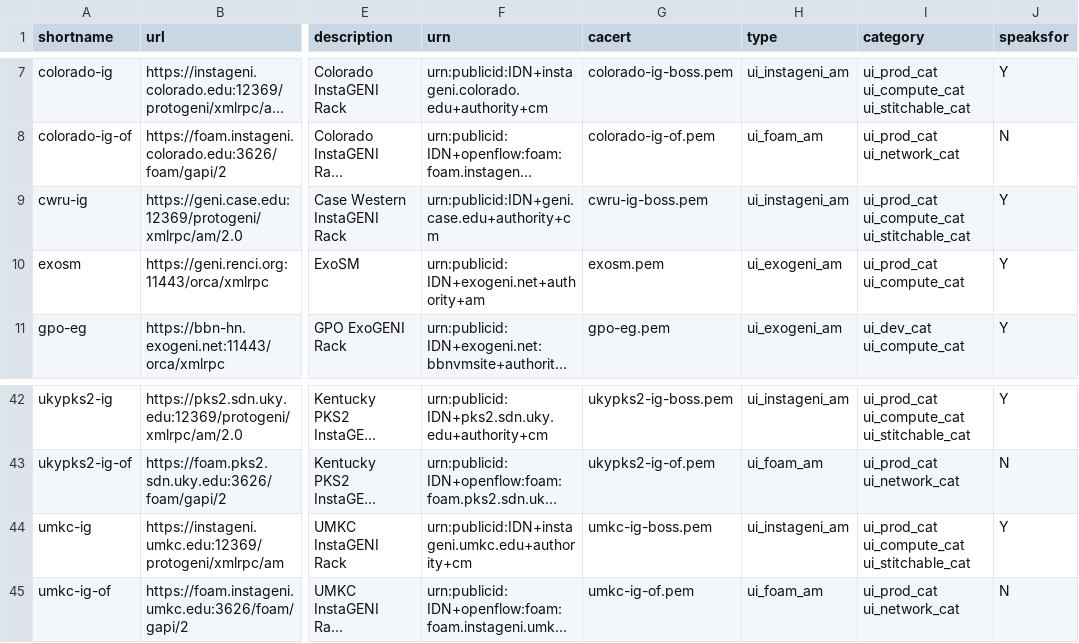
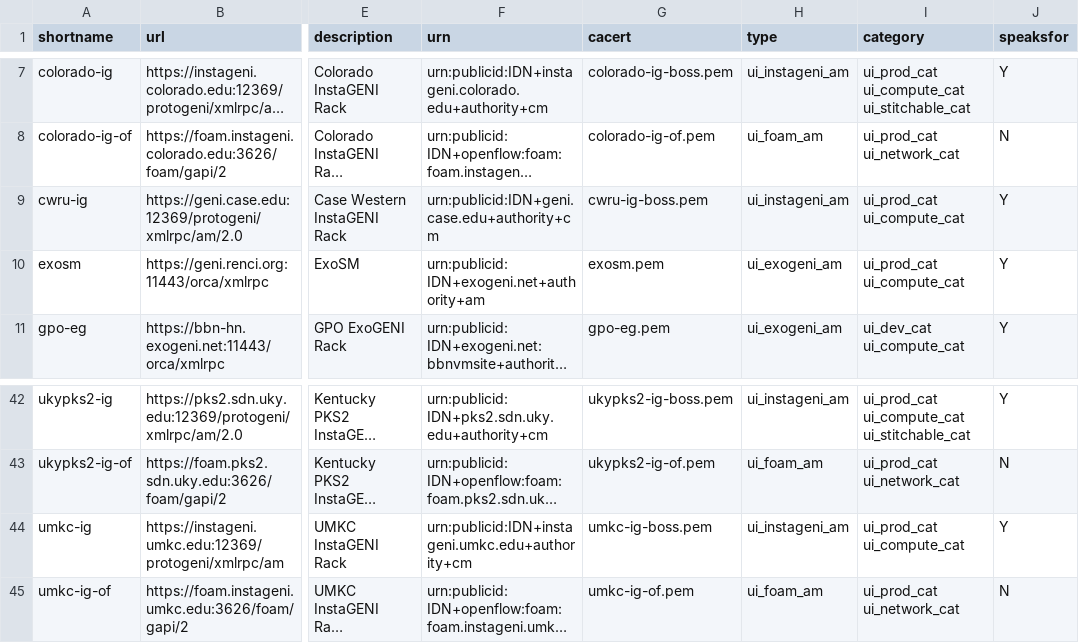
Before and after one commit to GENI-NSF/geni-ch, a CSV file: data/sr/aggdata.csv, drawn as a sheet; only a part is shown, gaps mark what is left out; long unchanged cells end in …; the diff names each change by its address in the sheet, - before the commit and + after, or states it on an @@ line.

Commit message:
Remove stitchable attribute from cwru-ig and umkc-ig.

```diff
--- a/data/sr/aggdata.csv
+++ b/data/sr/aggdata.csv
-I9 (category): ui_prod_cat ui_compute_cat ui_stitchable_cat
+I9 (category): ui_prod_cat ui_compute_cat
-I44 (category): ui_prod_cat ui_compute_cat ui_stitchable_cat
+I44 (category): ui_prod_cat ui_compute_cat
```
